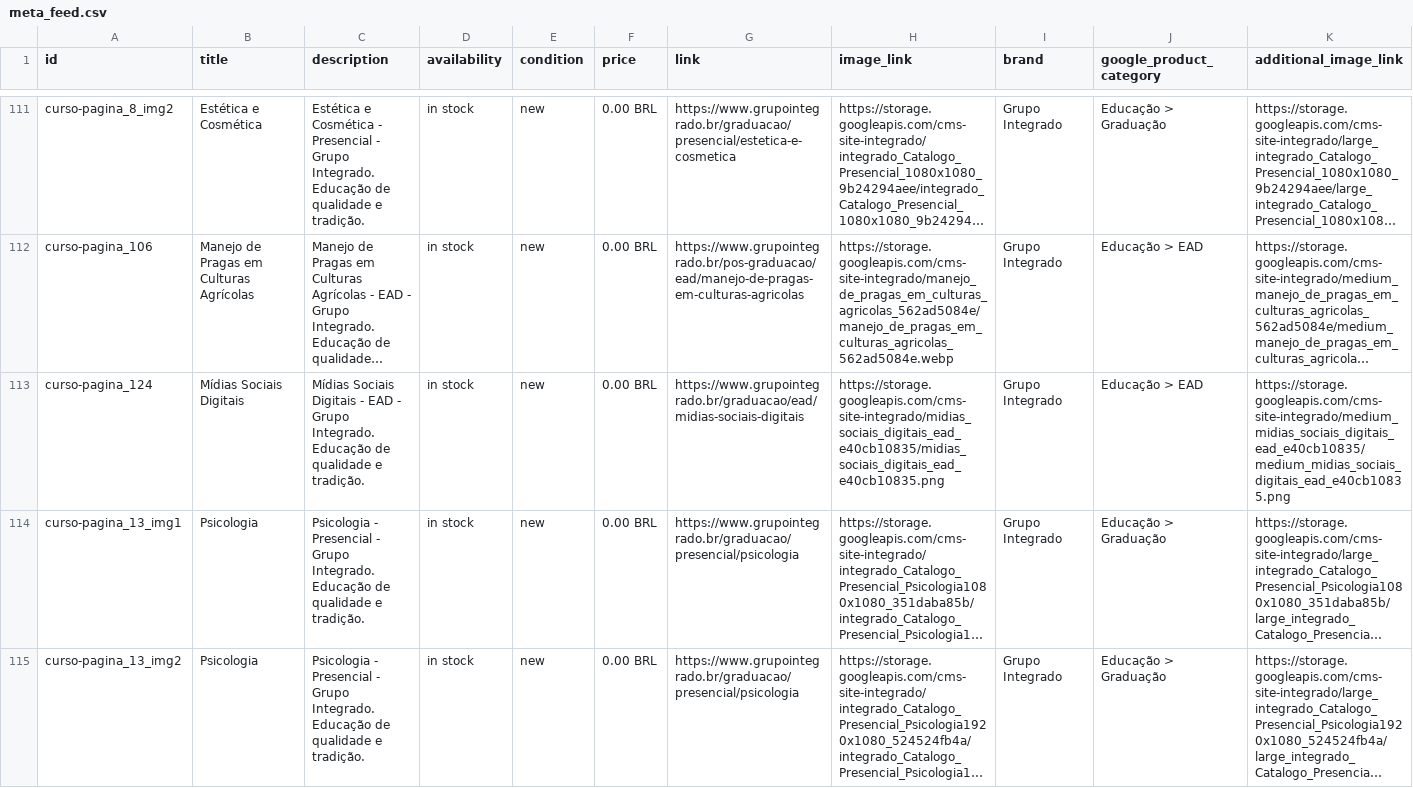
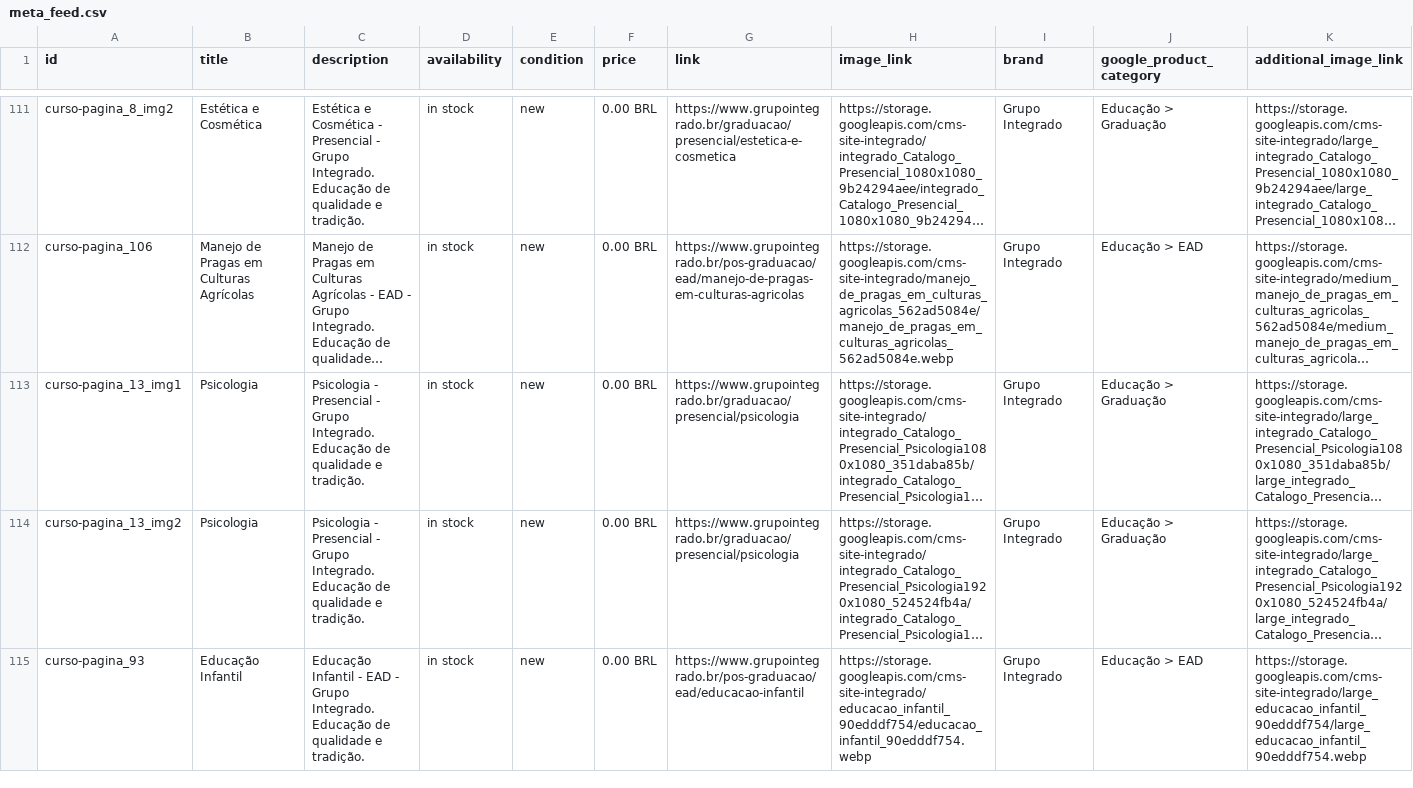
Before and after one commit to Badizan/meta-feed-grupo-integrado, a CSV file: meta_feed.csv, drawn as a sheet; only a part is shown, gaps mark what is left out; the shorter side is filled out with more unchanged rows; long unchanged cells end in …; rows hold the shown columns only; the diff names each change by its address in the sheet, - before the commit and + after, or states it on an @@ line.

```diff
--- a/meta_feed.csv
+++ b/meta_feed.csv
-row 113: curso-pagina_124 | Mídias Sociais Digitais | Mídias Sociais Digitais - EAD - Grupo Integrado. Educação de qualidade e tradição. | in stock | new | 0.00 BRL | https://www.grupointegrado.br/graduacao/ead/midias-sociais-digitais | https://storage.googleapis.com/cms-site-integrado/midias_sociais_digitais_ead_e40cb10835/midias_sociais_digitais_ead_e40cb10835.png | Grupo Integrado | Educação > EAD | https://storage.googleapis.com/cms-site-integrado/medium_midias_sociais_digitais_ead_e40cb10835/medium_midias_sociais_digitais_ead_e40cb10835.png
```
